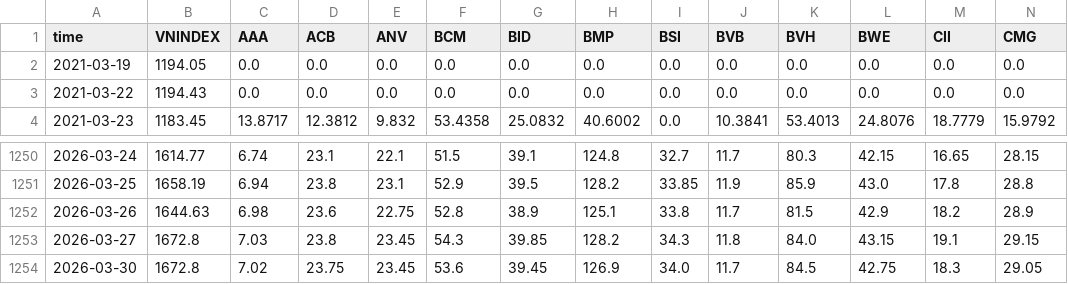
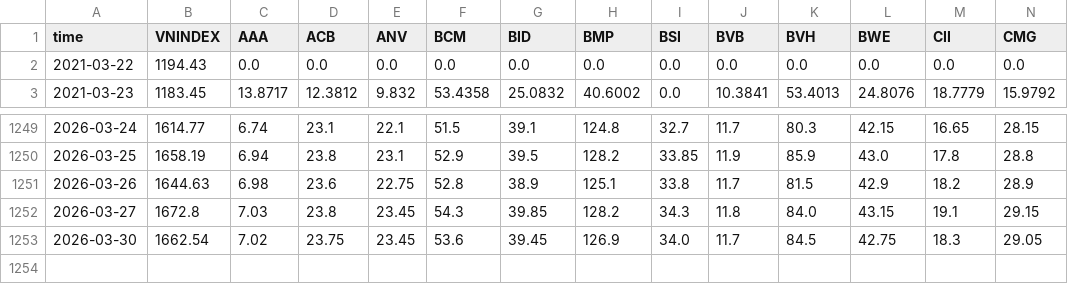
Before and after one commit to thaonbtfin/gdp-dashboard, a CSV file: data/history_data.csv, drawn as a sheet; only a part is shown, gaps mark what is left out; removed rows and columns are numbered as before the commit, all else as after; rows hold the shown columns only; the diff names each change by its address in the sheet, - before the commit and + after, or states it on an @@ line.

Commit message:
data: Update stock data files - 2026-04-01 10:02:58

```diff
--- a/data/history_data.csv
+++ b/data/history_data.csv
-row 2: 2021-03-19 | 1194.05 | 0.0 | 0.0 | 0.0 | 0.0 | 0.0 | 0.0 | 0.0 | 0.0 | 0.0 | 0.0 | 0.0 | 0.0
-B1253 (VNINDEX): 1672.8
+B1253 (VNINDEX): 1662.54
```
Also changed, not shown: data/bizuni_cpgt.csv, data/history_data_all_symbols.csv, 3 other files.
